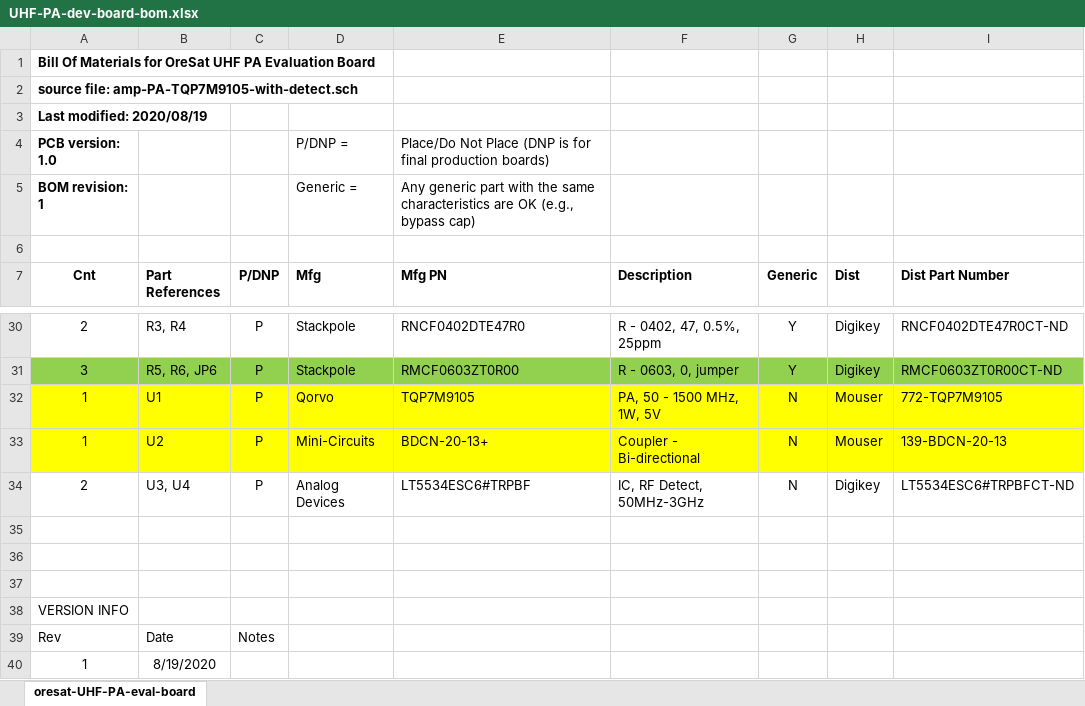
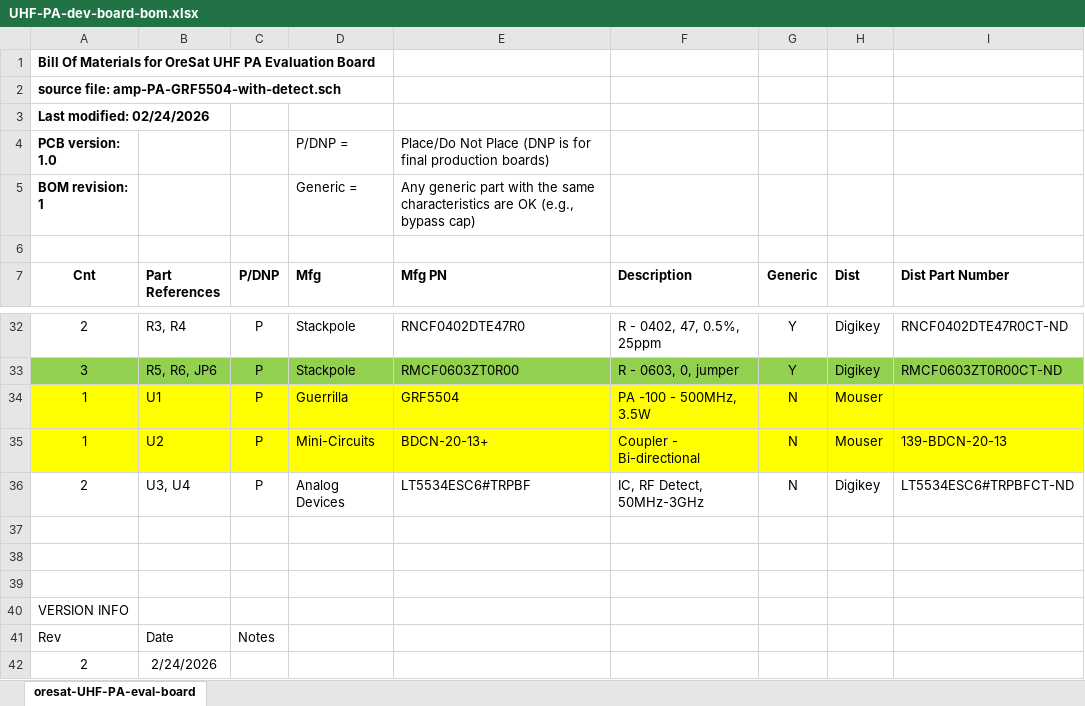
Before and after one commit to oresat/oresat-c3-rf, an Excel workbook: bom/UHF-PA-dev-board-bom.xlsx, sheet oresat-UHF-PA-eval-board, drawn as a sheet; only a part is shown, gaps mark what is left out; values as stored, in another font and other column widths than the file's, no borders; charts and pictures not drawn; removed rows and columns are numbered as before the commit, all else as after; the diff covers the shown part only; the diff names each change by its address in the sheet, - before the commit and + after, or states it on an @@ line.

```diff
--- a/bom/UHF-PA-dev-board-bom.xlsx (sheet oresat-UHF-PA-eval-board)
+++ b/bom/UHF-PA-dev-board-bom.xlsx (sheet oresat-UHF-PA-eval-board)
-A2 (Cnt): source file: amp-PA-TQP7M9105-with-detect.sch
+A2 (Cnt): source file: amp-PA-GRF5504-with-detect.sch
-A3 (Cnt): Last modified: 2020/08/19
+A3 (Cnt): Last modified: 02/24/2026
-D34 (Mfg): Qorvo
+D34 (Mfg): Guerrilla
-E34 (Mfg PN): TQP7M9105
+E34 (Mfg PN): GRF5504
-F34 (Description): PA, 50 - 1500 MHz, 1W, 5V
+F34 (Description): PA -100 - 500MHz, 3.5W
-I34 (Dist Part Number): 772-TQP7M9105
+I34 (Dist Part Number): (empty)
-row 40: 1 | 8/19/2020
+row 42: 2 | 2/24/2026
```
Also changed, not shown: 8 added rows, 6 removed rows, 16 edited cells and cell formats elsewhere in this sheet, charts or pictures.
